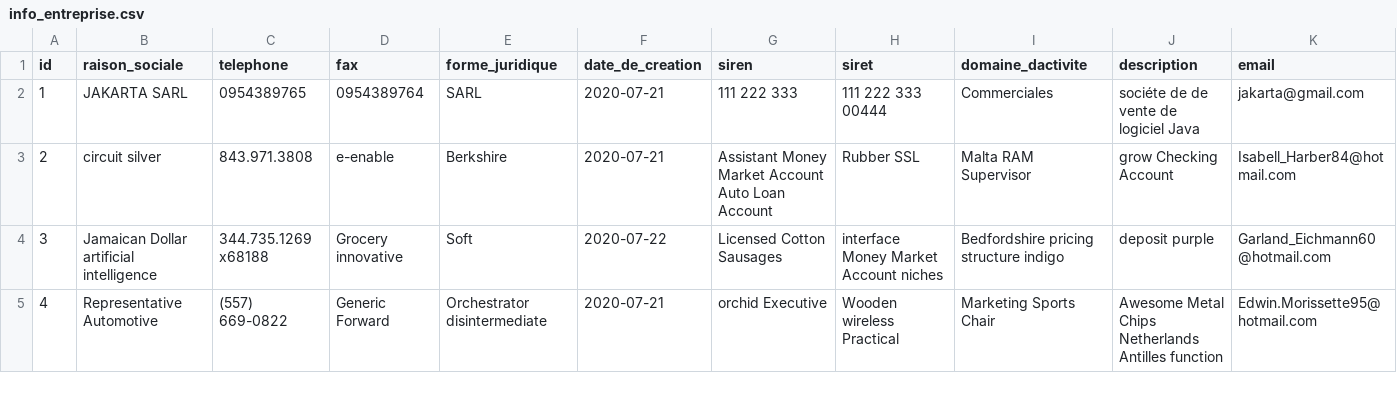
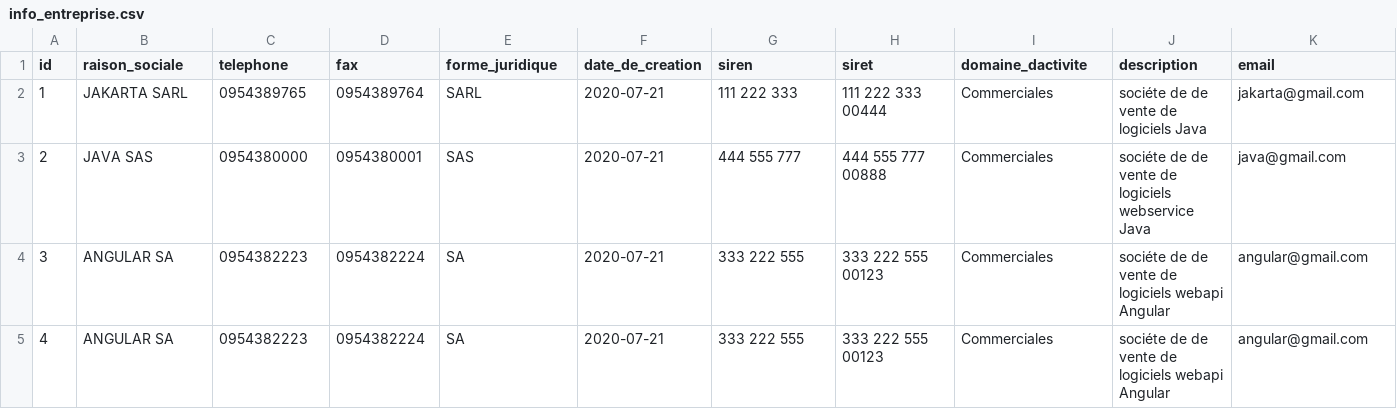
Before and after one commit to eddy62/emna_back_end, a CSV file: src/main/resources/config/liquibase/fake-data/info_entreprise.csv, drawn as a sheet; only a part is shown; the diff covers the shown part only.

```diff
--- a/src/main/resources/config/liquibase/fake-data/info_entreprise.csv
+++ b/src/main/resources/config/liquibase/fake-data/info_entreprise.csv
@@ -1,5 +1,5 @@
 id;raison_sociale;telephone;fax;forme_juridique;date_de_creation;siren;siret;domaine_dactivite;description;email
-1;JAKARTA SARL;0954389765;0954389764;SARL;2020-07-21;111 222 333;111 222 333 00444;Commerciales;sociéte de de vente de logiciel Java;jakarta@gmail.com
-2;circuit silver;843.971.3808;e-enable;Berkshire;2020-07-21;Assistant Money Market Account Auto Loan Account;Rubber SSL;Malta RAM Supervisor;grow Checking Account;Isabell_Harber84@hotmail.com
-3;Jamaican Dollar artificial intelligence;344.735.1269 x68188;Grocery innovative;Soft;2020-07-22;Licensed Cotton Sausages;interface Money Market Account niches;Bedfordshire pricing structure indigo;deposit purple;Garland_Eichmann60@hotmail.com
-4;Representative Automotive;(557) 669-0822;Generic Forward;Orchestrator disintermediate;2020-07-21;orchid Executive;Wooden wireless Practical;Marketing Sports Chair;Awesome Metal Chips Netherlands Antilles function;Edwin.Morissette95@hotmail.com
+1;JAKARTA SARL;0954389765;0954389764;SARL;2020-07-21;111 222 333;111 222 333 00444;Commerciales;sociéte de de vente de logiciels Java;jakarta@gmail.com
+2;JAVA SAS;0954380000;0954380001;SAS;2020-07-21;444 555 777;444 555 777 00888;Commerciales;sociéte de de vente de logiciels webservice Java;java@gmail.com
+3;ANGULAR SA;0954382223;0954382224;SA;2020-07-21;333 222 555;333 222 555 00123;Commerciales;sociéte de de vente de logiciels webapi Angular;angular@gmail.com
+4;ANGULAR SA;0954382223;0954382224;SA;2020-07-21;333 222 555;333 222 555 00123;Commerciales;sociéte de de vente de logiciels webapi Angular;angular@gmail.com
```
Also changed, not shown: 57 edited cells elsewhere in this file, src/main/resources/config/liquibase/fake-data/absence.csv, src/main/resources/config/liquibase/fake-data/prime.csv, 2 other files.
